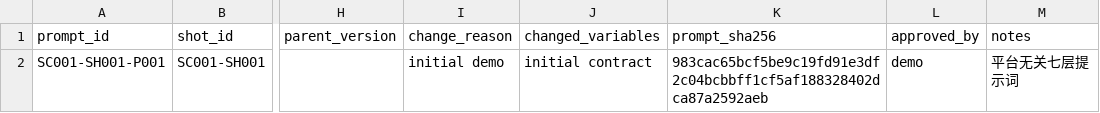
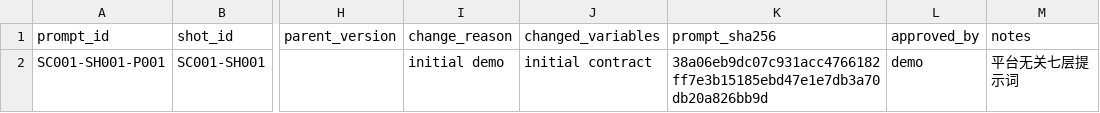
Before and after one commit to y6909932/Hell-Grind-AIGC-Skill, a CSV file: examples/minimal-short-film/05_prompts/prompt-index.csv, drawn as a sheet; only a part is shown, gaps mark what is left out; the diff names each change by its address in the sheet, - before the commit and + after, or states it on an @@ line.

Commit message:
test: refresh demo prompt checksum

```diff
--- a/examples/minimal-short-film/05_prompts/prompt-index.csv
+++ b/examples/minimal-short-film/05_prompts/prompt-index.csv
-K2 (prompt_sha256): 983cac65bcf5be9c19fd91e3df2c04bcbbff1cf5af188328402dca87a2592aeb
+K2 (prompt_sha256): 38a06eb9dc07c931acc4766182ff7e3b15185ebd47e1e7db3a70db20a826bb9d
```
